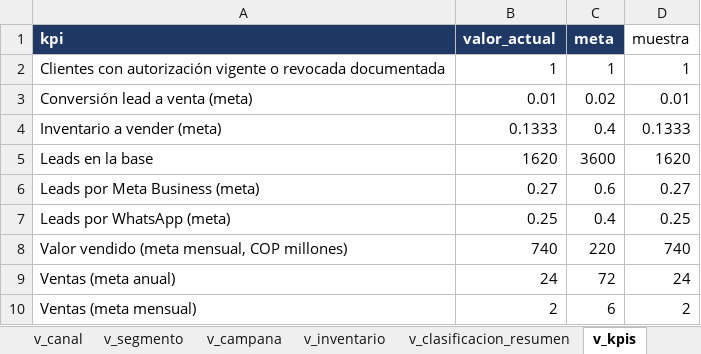
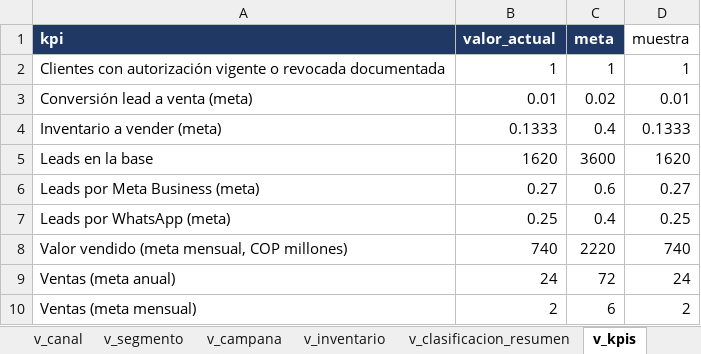
Before and after one commit to adamar-guti/-crm-ibis-styles-armenia, an Excel workbook: Base_de_datos_relacional_ibis_Styles_Armenia.xlsx, sheet v_kpis, drawn as a sheet; values as stored, in another font and other column widths than the file's, no borders; the diff names each change by its address in the sheet, - before the commit and + after, or states it on an @@ line.

```diff
--- a/Base_de_datos_relacional_ibis_Styles_Armenia.xlsx (sheet v_kpis)
+++ b/Base_de_datos_relacional_ibis_Styles_Armenia.xlsx (sheet v_kpis)
-C8 (meta): 220
+C8 (meta): 2220
```
Also changed, not shown: Informe_KPIs_CRM_ibis_Styles_Armenia.xlsx, 2 other files.
